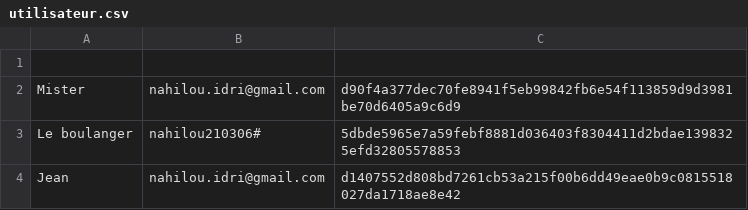
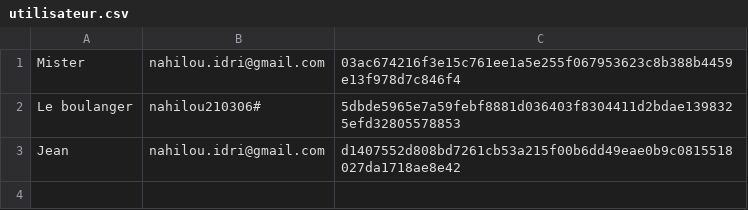
Before and after one commit to MisterAwlaan/appli_python_2, a CSV file: utilisateur.csv, drawn as a sheet.

```diff
--- a/utilisateur.csv
+++ b/utilisateur.csv
@@ -1,3 +1,2 @@
-
-Mister,nahilou.idri@gmail.com,d90f4a377dec70fe8941f5eb99842fb6e54f113859d9d3981be70d6405a9c6d9
+Mister,nahilou.idri@gmail.com,03ac674216f3e15c761ee1a5e255f067953623c8b388b4459e13f978d7c846f4
 Le boulanger,nahilou210306#,5dbde5965e7a59febf8881d036403f8304411d2bdae1398325efd32805578853
```
Also changed, not shown: 1 other file.
